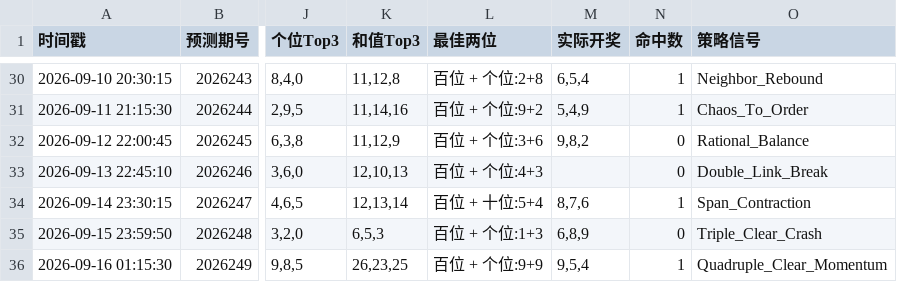
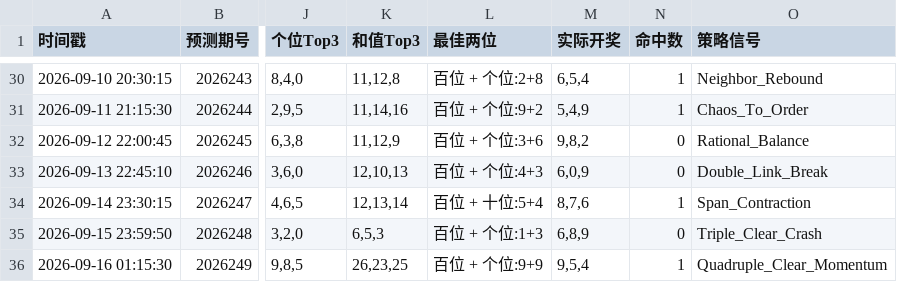
Before and after one commit to wanghui2517/lottery3d-V2, a CSV file: data/forward_log.csv, drawn as a sheet; only a part is shown, gaps mark what is left out; the diff names each change by its address in the sheet, - before the commit and + after, or states it on an @@ line.

```diff
--- a/data/forward_log.csv
+++ b/data/forward_log.csv
-M33 (实际开奖): (empty)
+M33 (实际开奖): 6,0,9
```
